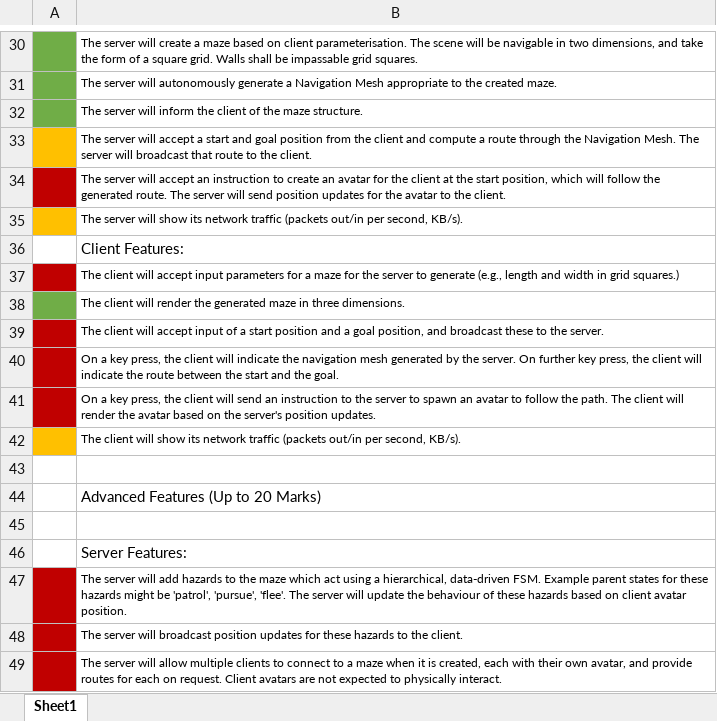
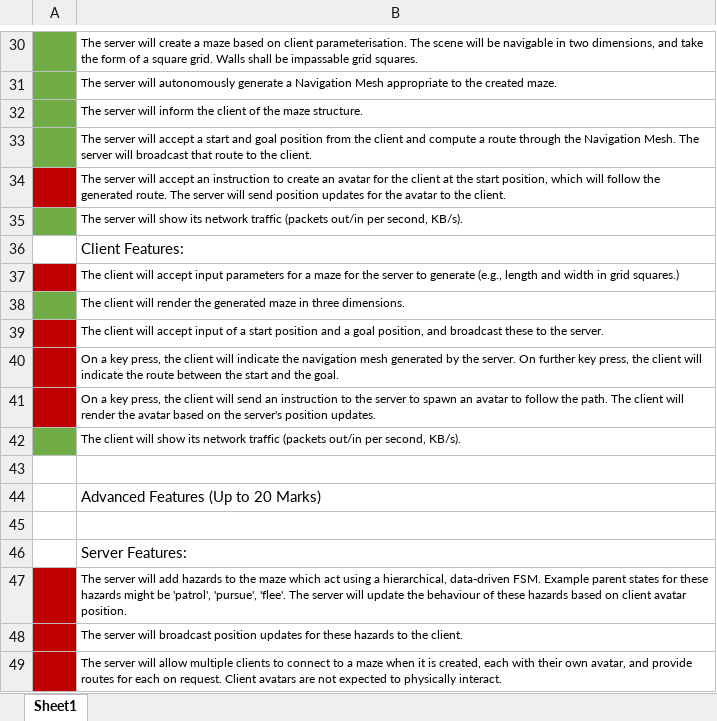
Before and after one commit to Scyllas/CSC8503, an Excel workbook: Task Sheet.xlsx, sheet Sheet1, drawn as a sheet; only a part is shown, gaps mark what is left out; values as stored, in another font and other column widths than the file's, no borders; the diff names each change by its address in the sheet, - before the commit and + after, or states it on an @@ line.

```diff
--- a/Task Sheet.xlsx (sheet Sheet1)
+++ b/Task Sheet.xlsx (sheet Sheet1)
-A33 fill: #FFC000
+A33 fill: #70AD47
-A35 fill: #FFC000
+A35 fill: #70AD47
-A42 fill: #FFC000
+A42 fill: #70AD47
```
Also changed, not shown: 10 other files.
